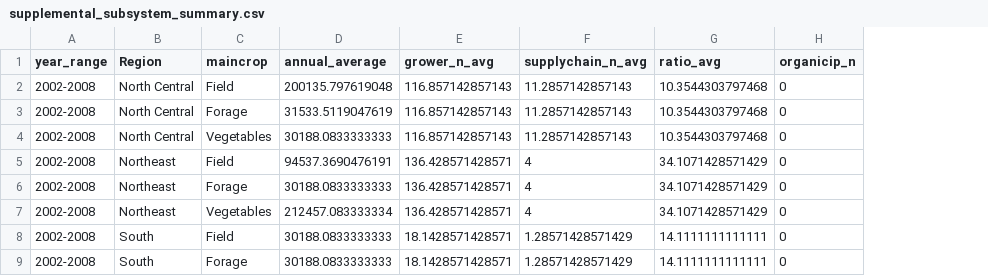
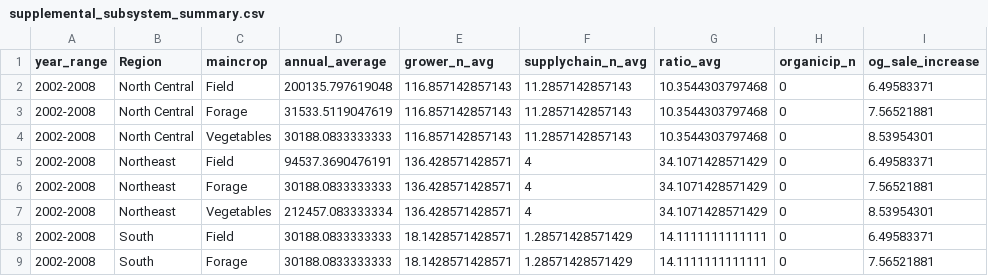
Before and after one commit to liza-wood/organicseed_adoption, a CSV file: tables/supplemental_subsystem_summary.csv, drawn as a sheet; only a part is shown; the diff names each change by its address in the sheet, - before the commit and + after, or states it on an @@ line.

Commit message:
adding a pre T0 into the regional summary data

```diff
--- a/tables/supplemental_subsystem_summary.csv
+++ b/tables/supplemental_subsystem_summary.csv
+column I (og_sale_increase), rows 2-9: 6.49583371 | 7.56521881 | 8.53954301 | 6.49583371 | 7.56521881 | 8.53954301 | 6.49583371 | 7.56521881
```
Also changed, not shown: tables/table2a.csv, 3 other files.
